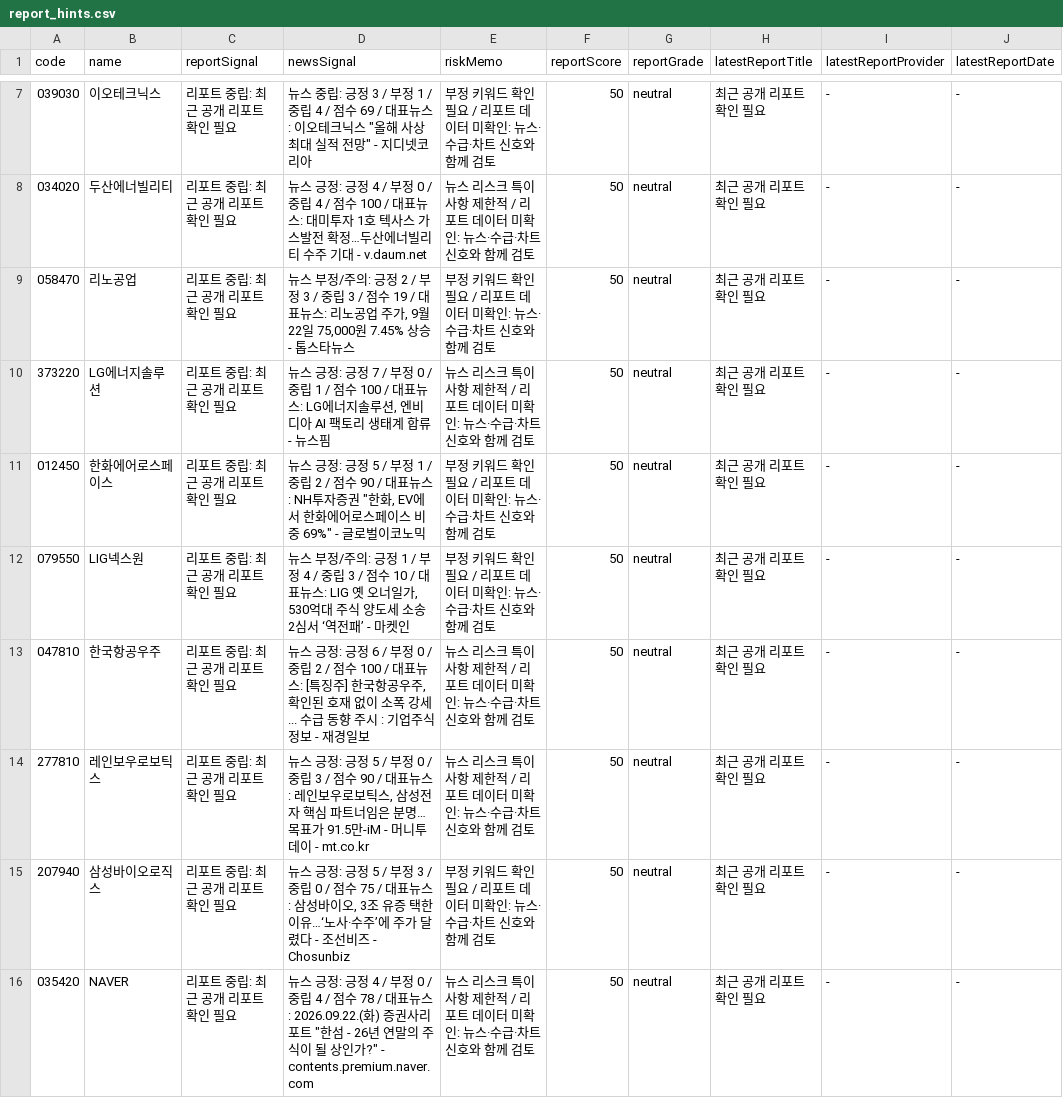
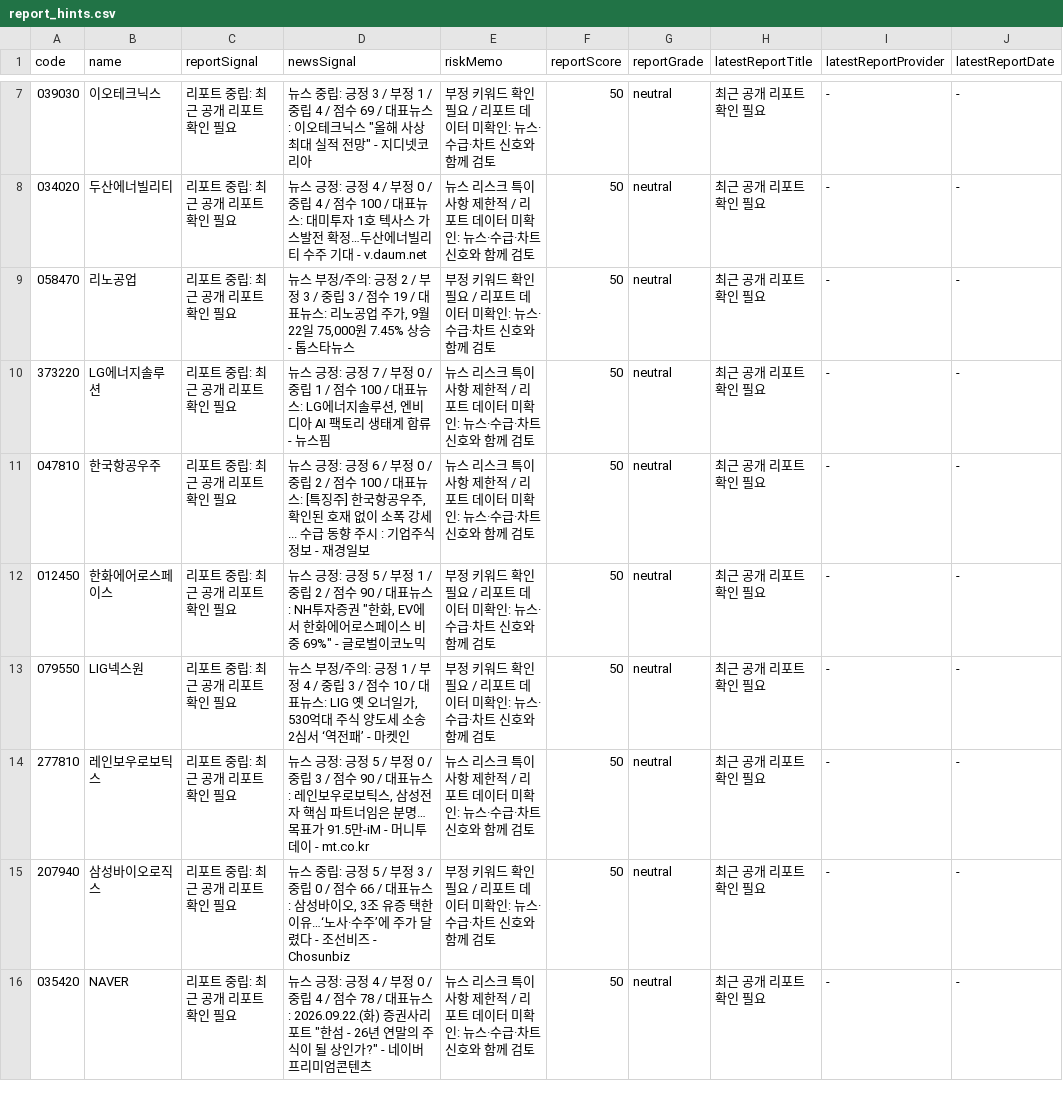
Before and after one commit to babbu28238/investment-json-data, a CSV file: report_hints.csv, drawn as a sheet; only a part is shown, gaps mark what is left out; the diff covers the shown part only.

```diff
--- a/report_hints.csv
+++ b/report_hints.csv
@@ -10,7 +10,7 @@
 373220,LG에너지솔루션,리포트 중립: 최근 공개 리포트 확인 필요,"뉴스 긍정: 긍정 7 / 부정 0 / 중립 1 / 점수 100 / 대표뉴스: LG에너지솔루션, 엔비디아 AI 팩토리 생태계 합류 - 뉴스핌",뉴스 리스크 특이사항 제한적 / 리포트 데이터 미확인: 뉴스·수급·차트 신호와 함께 검토,50,neutral,최근 공개 리포트 확인 필요,-,-
+047810,한국항공우주,리포트 중립: 최근 공개 리포트 확인 필요,"뉴스 긍정: 긍정 6 / 부정 0 / 중립 2 / 점수 100 / 대표뉴스: [특징주] 한국항공우주, 확인된 호재 없이 소폭 강세... 수급 동향 주시 : 기업주식정보 - 재경일보",뉴스 리스크 특이사항 제한적 / 리포트 데이터 미확인: 뉴스·수급·차트 신호와 함께 검토,50,neutral,최근 공개 리포트 확인 필요,-,-
 012450,한화에어로스페이스,리포트 중립: 최근 공개 리포트 확인 필요,"뉴스 긍정: 긍정 5 / 부정 1 / 중립 2 / 점수 90 / 대표뉴스: NH투자증권 ""한화, EV에서 한화에어로스페이스 비중 69%"" - 글로벌이코노믹",부정 키워드 확인 필요 / 리포트 데이터 미확인: 뉴스·수급·차트 신호와 함께 검토,50,neutral,최근 공개 리포트 확인 필요,-,-
 079550,LIG넥스원,리포트 중립: 최근 공개 리포트 확인 필요,"뉴스 부정/주의: 긍정 1 / 부정 4 / 중립 3 / 점수 10 / 대표뉴스: LIG 옛 오너일가, 530억대 주식 양도세 소송 2심서 ‘역전패’ - 마켓인",부정 키워드 확인 필요 / 리포트 데이터 미확인: 뉴스·수급·차트 신호와 함께 검토,50,neutral,최근 공개 리포트 확인 필요,-,-
-047810,한국항공우주,리포트 중립: 최근 공개 리포트 확인 필요,"뉴스 긍정: 긍정 6 / 부정 0 / 중립 2 / 점수 100 / 대표뉴스: [특징주] 한국항공우주, 확인된 호재 없이 소폭 강세... 수급 동향 주시 : 기업주식정보 - 재경일보",뉴스 리스크 특이사항 제한적 / 리포트 데이터 미확인: 뉴스·수급·차트 신호와 함께 검토,50,neutral,최근 공개 리포트 확인 필요,-,-
 277810,레인보우로보틱스,리포트 중립: 최근 공개 리포트 확인 필요,"뉴스 긍정: 긍정 5 / 부정 0 / 중립 3 / 점수 90 / 대표뉴스: 레인보우로보틱스, 삼성전자 핵심 파트너임은 분명…목표가 91.5만-iM - 머니투데이 - mt.co.kr",뉴스 리스크 특이사항 제한적 / 리포트 데이터 미확인: 뉴스·수급·차트 신호와 함께 검토,50,neutral,최근 공개 리포트 확인 필요,-,-
-207940,삼성바이오로직스,리포트 중립: 최근 공개 리포트 확인 필요,"뉴스 긍정: 긍정 5 / 부정 3 / 중립 0 / 점수 75 / 대표뉴스: 삼성바이오, 3조 유증 택한 이유…‘노사·수주’에 주가 달렸다 - 조선비즈 - Chosunbiz",부정 키워드 확인 필요 / 리포트 데이터 미확인: 뉴스·수급·차트 신호와 함께 검토,50,neutral,최근 공개 리포트 확인 필요,-,-
-035420,NAVER,리포트 중립: 최근 공개 리포트 확인 필요,"뉴스 긍정: 긍정 4 / 부정 0 / 중립 4 / 점수 78 / 대표뉴스: 2026.09.22.(화) 증권사리포트 ""한섬 - 26년 연말의 주식이 될 상인가?"" - contents.premium.naver.com",뉴스 리스크 특이사항 제한적 / 리포트 데이터 미확인: 뉴스·수급·차트 신호와 함께 검토,50,neutral,최근 공개 리포트 확인 필요,-,-
+207940,삼성바이오로직스,리포트 중립: 최근 공개 리포트 확인 필요,"뉴스 중립: 긍정 5 / 부정 3 / 중립 0 / 점수 66 / 대표뉴스: 삼성바이오, 3조 유증 택한 이유…‘노사·수주’에 주가 달렸다 - 조선비즈 - Chosunbiz",부정 키워드 확인 필요 / 리포트 데이터 미확인: 뉴스·수급·차트 신호와 함께 검토,50,neutral,최근 공개 리포트 확인 필요,-,-
+035420,NAVER,리포트 중립: 최근 공개 리포트 확인 필요,"뉴스 긍정: 긍정 4 / 부정 0 / 중립 4 / 점수 78 / 대표뉴스: 2026.09.22.(화) 증권사리포트 ""한섬 - 26년 연말의 주식이 될 상인가?"" - 네이버 프리미엄콘텐츠",뉴스 리스크 특이사항 제한적 / 리포트 데이터 미확인: 뉴스·수급·차트 신호와 함께 검토,50,neutral,최근 공개 리포트 확인 필요,-,-
```
Also changed, not shown: 4 edited cells elsewhere in this file, stock_candidates_input.csv, supply_flow_input.csv, 29 other files.
